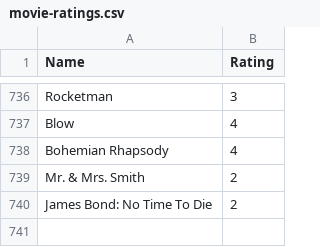
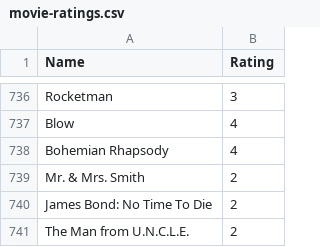
Before and after one commit to tnoel999888/movie-list, a CSV file: _data/movie-ratings.csv, drawn as a sheet; only a part is shown, gaps mark what is left out.

Commit message:
Update movie-ratings.csv

```diff
--- a/_data/movie-ratings.csv
+++ b/_data/movie-ratings.csv
@@ -740 +740,2 @@ Mr. & Mrs. Smith, 2
 James Bond: No Time To Die, 2
+The Man from U.N.C.L.E., 2
```
